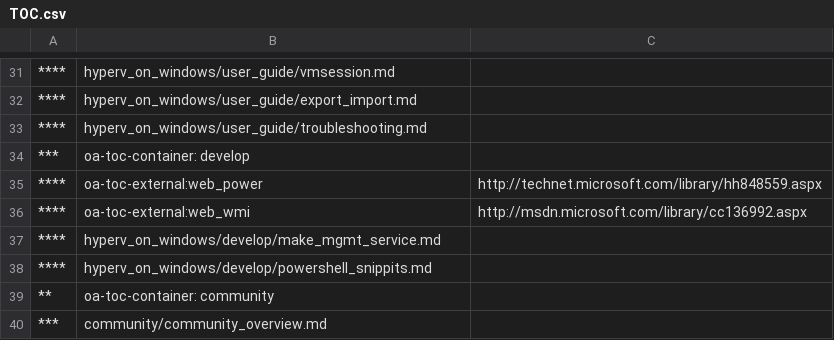
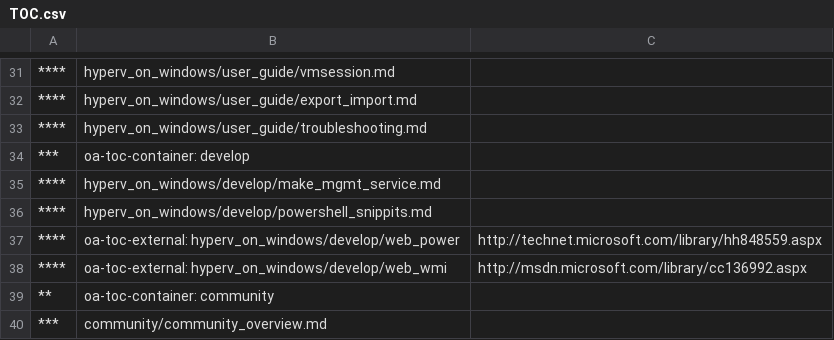
Before and after one commit to MicrosoftDocs/Virtualization-Documentation, a CSV file: virtualization/TOC.csv, drawn as a sheet; only a part is shown, gaps mark what is left out.

Commit message:
trying to get new cb welcome page

```diff
--- a/virtualization/TOC.csv
+++ b/virtualization/TOC.csv
@@ -34,6 +34,6 @@
 ***,oa-toc-container: develop
-****,oa-toc-external:web_power,http://technet.microsoft.com/library/hh848559.aspx
-****,oa-toc-external:web_wmi,http://msdn.microsoft.com/library/cc136992.aspx
 ****,hyperv_on_windows/develop/make_mgmt_service.md
 ****,hyperv_on_windows/develop/powershell_snippits.md
+****,oa-toc-external: hyperv_on_windows/develop/web_power,http://technet.microsoft.com/library/hh848559.aspx
+****,oa-toc-external: hyperv_on_windows/develop/web_wmi,http://msdn.microsoft.com/library/cc136992.aspx
 **,oa-toc-container: community	
```
